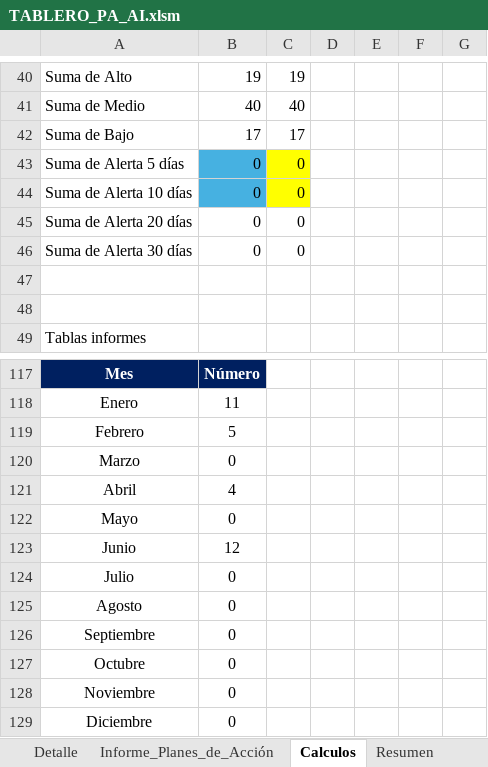
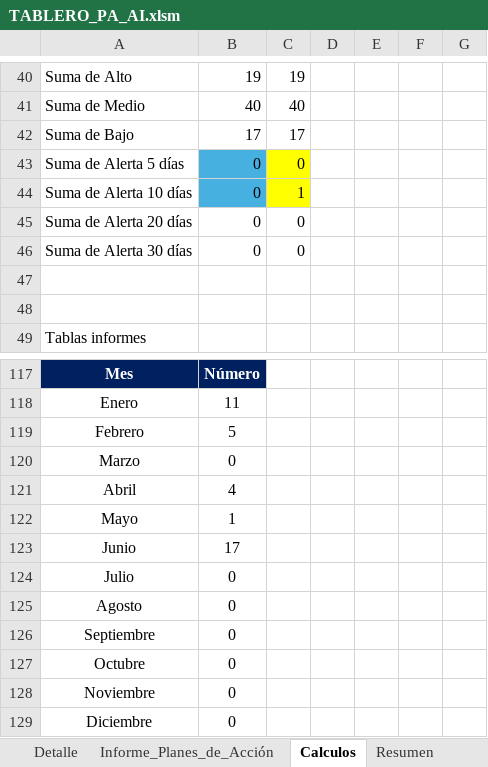
Before and after one commit to diego12vas-cmd/tableros-control, an Excel workbook: TABLERO_PA_AI.xlsm, sheet Calculos, drawn as a sheet; only a part is shown, gaps mark what is left out; values as stored, in another font and other column widths than the file's, no borders; the diff names each change by its address in the sheet, - before the commit and + after, or states it on an @@ line.

```diff
--- a/TABLERO_PA_AI.xlsm (sheet Calculos)
+++ b/TABLERO_PA_AI.xlsm (sheet Calculos)
-C44: 0
+C44: 1
-B122: 0
+B122: 1
-B123: 12
+B123: 17
```
Also changed, not shown: sheet Base de datos, sheet Log_cambios, sheet Resumen, sheet Tablero, hidden cells, charts or pictures, 1 other file.
